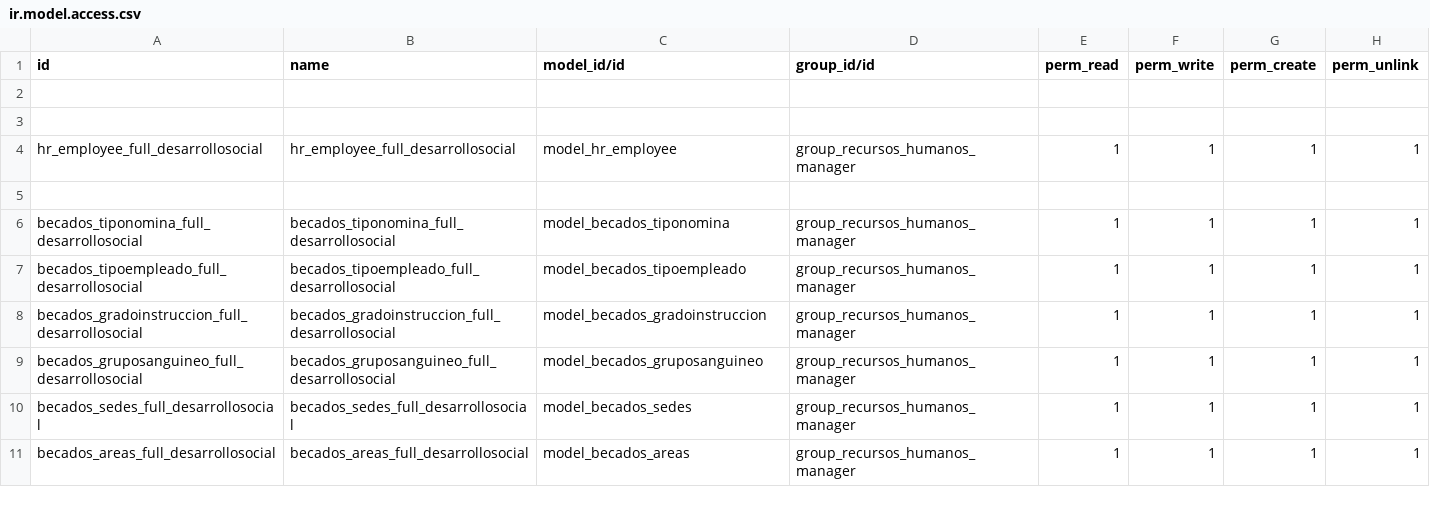
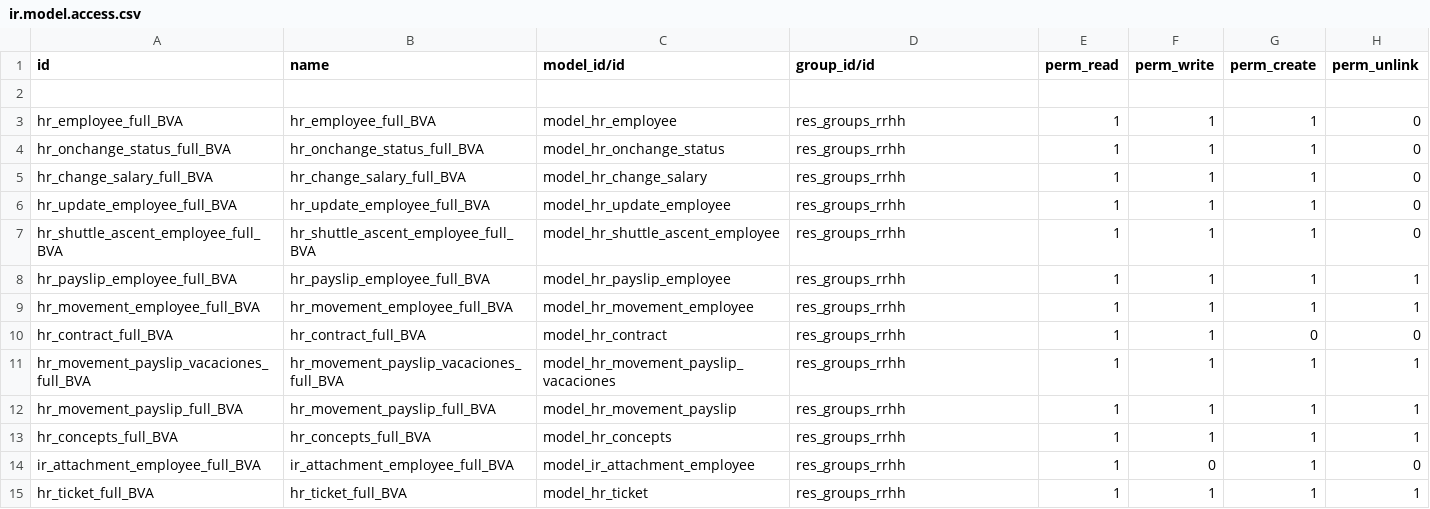
Before and after one commit to fr33co/Modulos-BVA-OpenERPv7, a CSV file: recursos_humanos/segurity/ir.model.access.csv, drawn as a sheet; only a part is shown; the diff covers the shown part only.

Commit message:
FIX- ADD ULTIMAS ACTUALIZACIONES DE RECURSOS HUMANOS Y GESTION DE EVENTOS 08 DE JULIO 2014

```diff
--- a/recursos_humanos/segurity/ir.model.access.csv
+++ b/recursos_humanos/segurity/ir.model.access.csv
@@ -2,10 +2,14 @@ id,name,model_id/id,group_id/id,perm_read,perm_write,perm_create,perm_unlink
 
-
-hr_employee_full_desarrollosocial,hr_employee_full_desarrollosocial,model_hr_employee,group_recursos_humanos_manager,1,1,1,1
-
-becados_tiponomina_full_desarrollosocial,becados_tiponomina_full_desarrollosocial,model_becados_tiponomina,group_recursos_humanos_manager,1,1,1,1
-becados_tipoempleado_full_desarrollosocial,becados_tipoempleado_full_desarrollosocial,model_becados_tipoempleado,group_recursos_humanos_manager,1,1,1,1
-becados_gradoinstruccion_full_desarrollosocial,becados_gradoinstruccion_full_desarrollosocial,model_becados_gradoinstruccion,group_recursos_humanos_manager,1,1,1,1
-becados_gruposanguineo_full_desarrollosocial,becados_gruposanguineo_full_desarrollosocial,model_becados_gruposanguineo,group_recursos_humanos_manager,1,1,1,1
-becados_sedes_full_desarrollosocial,becados_sedes_full_desarrollosocial,model_becados_sedes,group_recursos_humanos_manager,1,1,1,1
-becados_areas_full_desarrollosocial,becados_areas_full_desarrollosocial,model_becados_areas,group_recursos_humanos_manager,1,1,1,1
+hr_employee_full_BVA,hr_employee_full_BVA,model_hr_employee,res_groups_rrhh,1,1,1,0
+hr_onchange_status_full_BVA,hr_onchange_status_full_BVA,model_hr_onchange_status,res_groups_rrhh,1,1,1,0
+hr_change_salary_full_BVA,hr_change_salary_full_BVA,model_hr_change_salary,res_groups_rrhh,1,1,1,0
+hr_update_employee_full_BVA,hr_update_employee_full_BVA,model_hr_update_employee,res_groups_rrhh,1,1,1,0
+hr_shuttle_ascent_employee_full_BVA,hr_shuttle_ascent_employee_full_BVA,model_hr_shuttle_ascent_employee,res_groups_rrhh,1,1,1,0
+hr_payslip_employee_full_BVA,hr_payslip_employee_full_BVA,model_hr_payslip_employee,res_groups_rrhh,1,1,1,1
+hr_movement_employee_full_BVA,hr_movement_employee_full_BVA,model_hr_movement_employee,res_groups_rrhh,1,1,1,1
+hr_contract_full_BVA,hr_contract_full_BVA,model_hr_contract,res_groups_rrhh,1,1,0,0
+hr_movement_payslip_vacaciones_full_BVA,hr_movement_payslip_vacaciones_full_BVA,model_hr_movement_payslip_vacaciones,res_groups_rrhh,1,1,1,1
+hr_movement_payslip_full_BVA,hr_movement_payslip_full_BVA,model_hr_movement_payslip,res_groups_rrhh,1,1,1,1
+hr_concepts_full_BVA,hr_concepts_full_BVA,model_hr_concepts,res_groups_rrhh,1,1,1,1
+ir_attachment_employee_full_BVA,ir_attachment_employee_full_BVA,model_ir_attachment_employee,res_groups_rrhh,1,0,1,0
+hr_ticket_full_BVA,hr_ticket_full_BVA,model_hr_ticket,res_groups_rrhh,1,1,1,1
```
Also changed, not shown: 2 removed rows and 9 edited cells elsewhere in this file, 48 other files.
